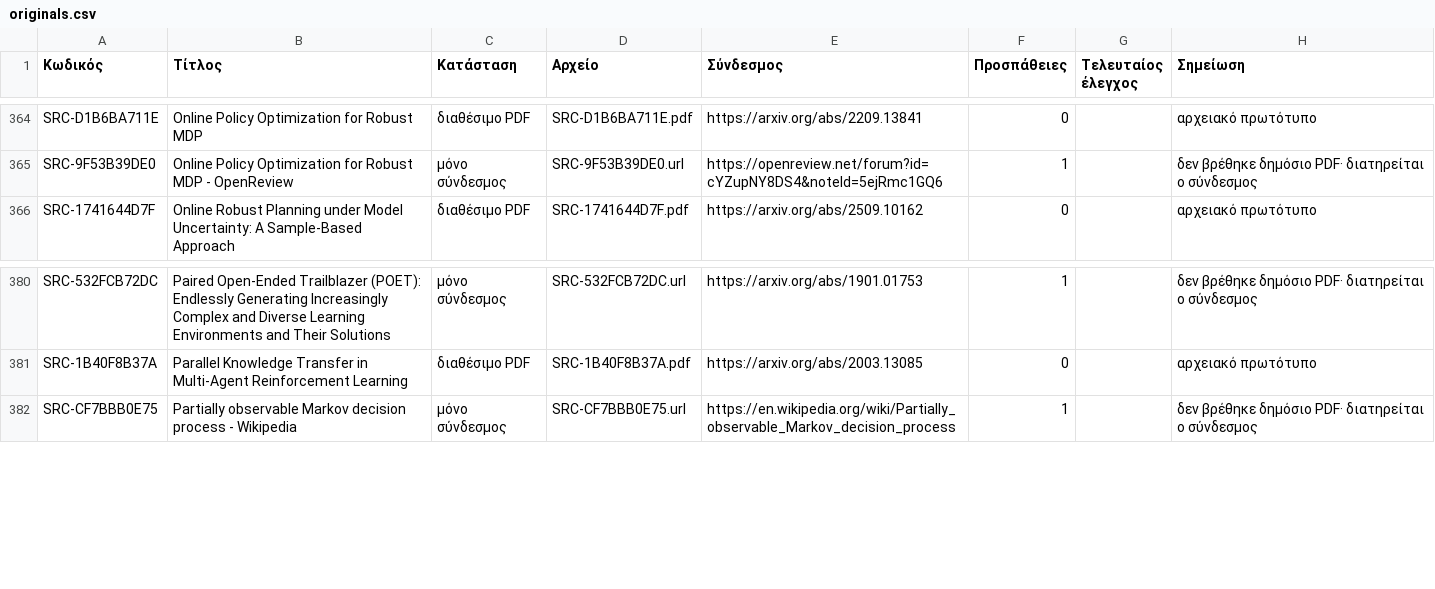
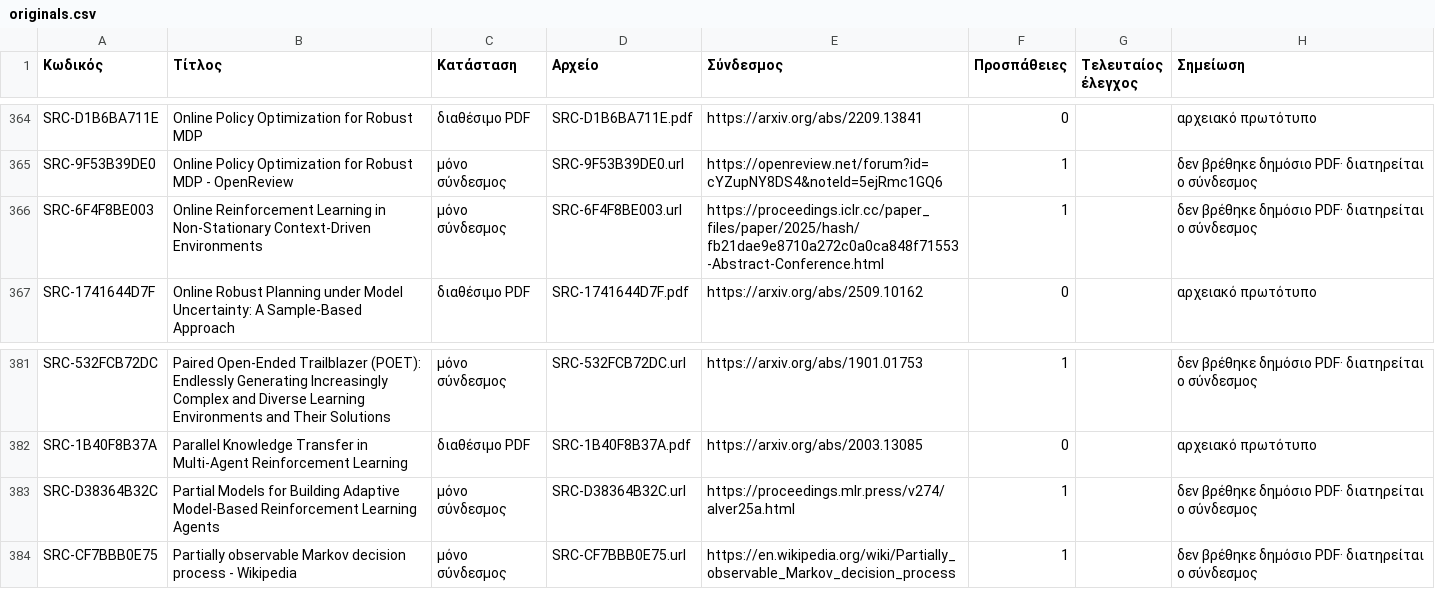
Before and after one commit to MariosGiannakaras/ThesisBibliography, a CSV file: catalog/originals.csv, drawn as a sheet; only a part is shown, gaps mark what is left out.

```diff
--- a/catalog/originals.csv
+++ b/catalog/originals.csv
@@ -365,2 +365,3 @@ SRC-D1B6BA711E,Online Policy Optimization for Robust MDP,διαθέσιμο PDF,
 SRC-9F53B39DE0,Online Policy Optimization for Robust MDP - OpenReview,μόνο σύνδεσμος,SRC-9F53B39DE0.url,https://openreview.net/forum?id=cYZupNY8DS4&noteId=5ejRmc1GQ6,1,,δεν βρέθηκε δημόσιο PDF· διατηρείται ο σύνδεσμος
+SRC-6F4F8BE003,Online Reinforcement Learning in Non-Stationary Context-Driven Environments,μόνο σύνδεσμος,SRC-6F4F8BE003.url,https://proceedings.iclr.cc/paper_files/paper/2025/hash/fb21dae9e8710a272c0a0ca848f71553-Abstract-Conference.html,1,,δεν βρέθηκε δημόσιο PDF· διατηρείται ο σύνδεσμος
 SRC-1741644D7F,Online Robust Planning under Model Uncertainty: A Sample-Based Approach,διαθέσιμο PDF,SRC-1741644D7F.pdf,https://arxiv.org/abs/2509.10162,0,,αρχειακό πρωτότυπο
@@ -381,2 +382,3 @@ SRC-532FCB72DC,Paired Open-Ended Trailblazer (POET): Endlessly Generating Increa
 SRC-1B40F8B37A,Parallel Knowledge Transfer in Multi-Agent Reinforcement Learning,διαθέσιμο PDF,SRC-1B40F8B37A.pdf,https://arxiv.org/abs/2003.13085,0,,αρχειακό πρωτότυπο
+SRC-D38364B32C,Partial Models for Building Adaptive Model-Based Reinforcement Learning Agents,μόνο σύνδεσμος,SRC-D38364B32C.url,https://proceedings.mlr.press/v274/alver25a.html,1,,δεν βρέθηκε δημόσιο PDF· διατηρείται ο σύνδεσμος
 SRC-CF7BBB0E75,Partially observable Markov decision process - Wikipedia,μόνο σύνδεσμος,SRC-CF7BBB0E75.url,https://en.wikipedia.org/wiki/Partially_observable_Markov_decision_process,1,,δεν βρέθηκε δημόσιο PDF· διατηρείται ο σύνδεσμος
```
Also changed, not shown: catalog/sources.csv, 7 other files.
